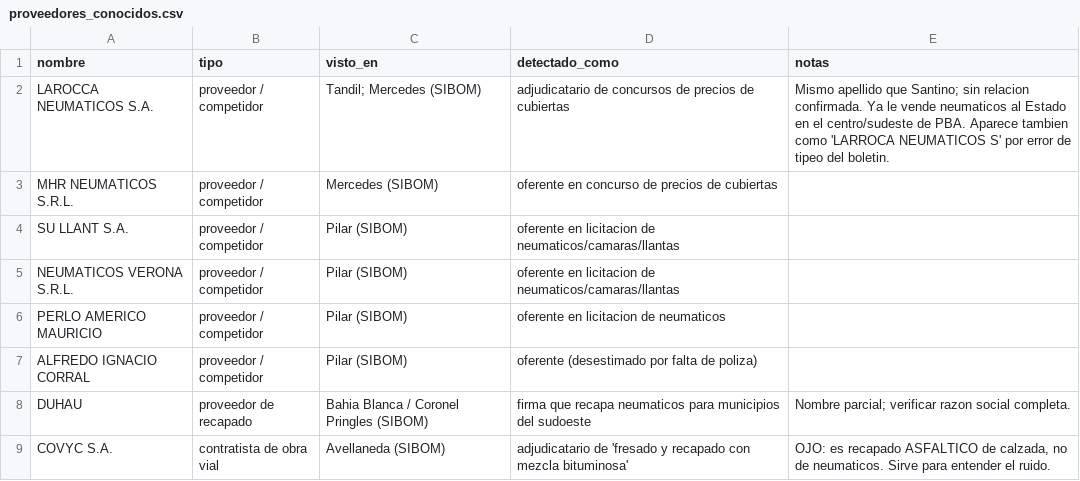
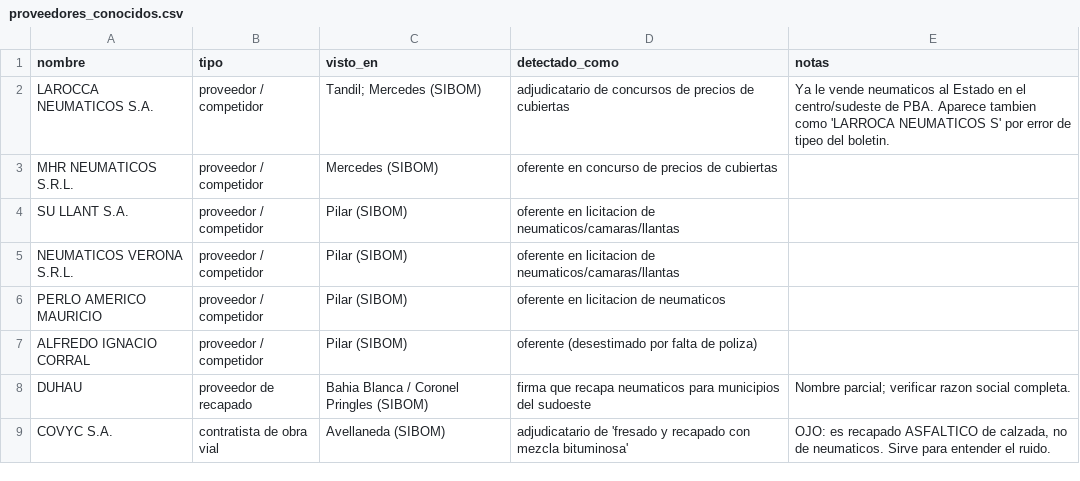
Before and after one commit to Santino530/radar-licitaciones, a CSV file: data/proveedores_conocidos.csv, drawn as a sheet.

```diff
--- a/data/proveedores_conocidos.csv
+++ b/data/proveedores_conocidos.csv
@@ -1,3 +1,3 @@
 nombre,tipo,visto_en,detectado_como,notas
-LAROCCA NEUMATICOS S.A.,proveedor / competidor,Tandil; Mercedes (SIBOM),adjudicatario de concursos de precios de cubiertas,"Mismo apellido que Santino; sin relacion confirmada. Ya le vende neumaticos al Estado en el centro/sudeste de PBA. Aparece tambien como 'LARROCA NEUMATICOS S' por error de tipeo del boletin."
+LAROCCA NEUMATICOS S.A.,proveedor / competidor,Tandil; Mercedes (SIBOM),adjudicatario de concursos de precios de cubiertas,"Ya le vende neumaticos al Estado en el centro/sudeste de PBA. Aparece tambien como 'LARROCA NEUMATICOS S' por error de tipeo del boletin."
 MHR NEUMATICOS S.R.L.,proveedor / competidor,Mercedes (SIBOM),oferente en concurso de precios de cubiertas,
```
Also changed, not shown: 2 other files.
